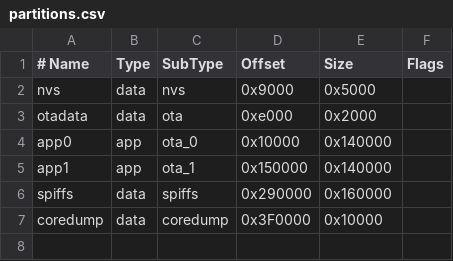
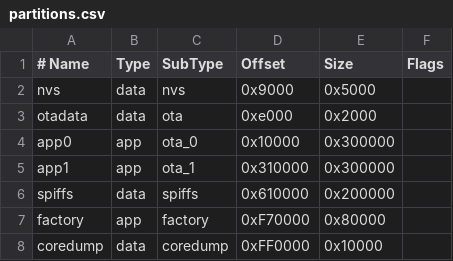
Before and after one commit to Alex-ala/OpenCatFlap, a CSV file: partitions.csv, drawn as a sheet.

```diff
--- a/partitions.csv
+++ b/partitions.csv
@@ -3,5 +3,6 @@ nvs,      data, nvs,     0x9000,  0x5000,
 otadata,  data, ota,     0xe000,  0x2000,
-app0,     app,  ota_0,   0x10000, 0x140000,
-app1,     app,  ota_1,   0x150000,0x140000,
-spiffs,   data, spiffs,  0x290000,0x160000,
-coredump, data, coredump,0x3F0000,0x10000,
+app0,     app,  ota_0,   0x10000, 0x300000,
+app1,     app,  ota_1,   0x310000,0x300000,
+spiffs,   data, spiffs,  0x610000,0x200000,
+factory,  app,  factory, 0xF70000,0x80000,
+coredump, data, coredump,0xFF0000,0x10000,
```
Also changed, not shown: 8 other files.
